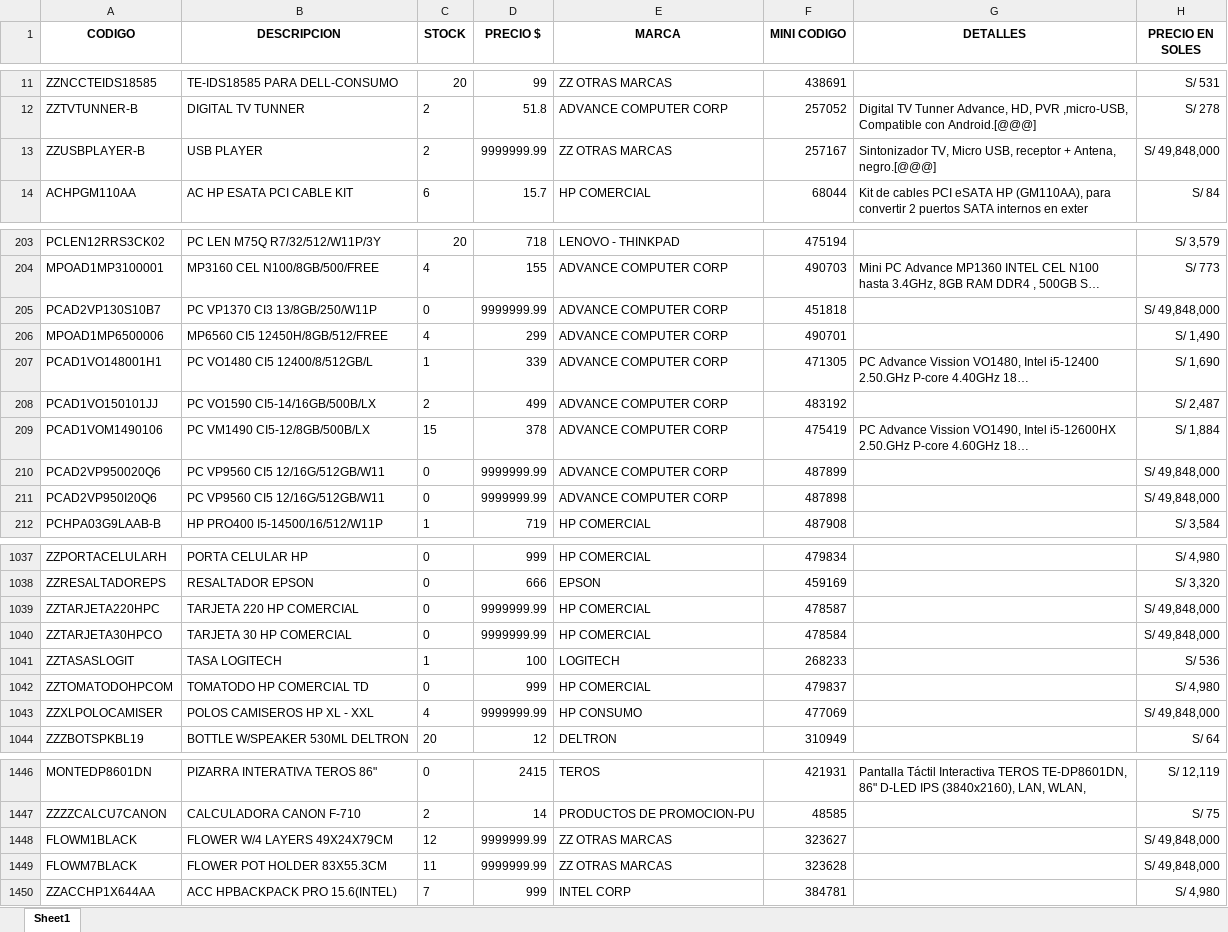
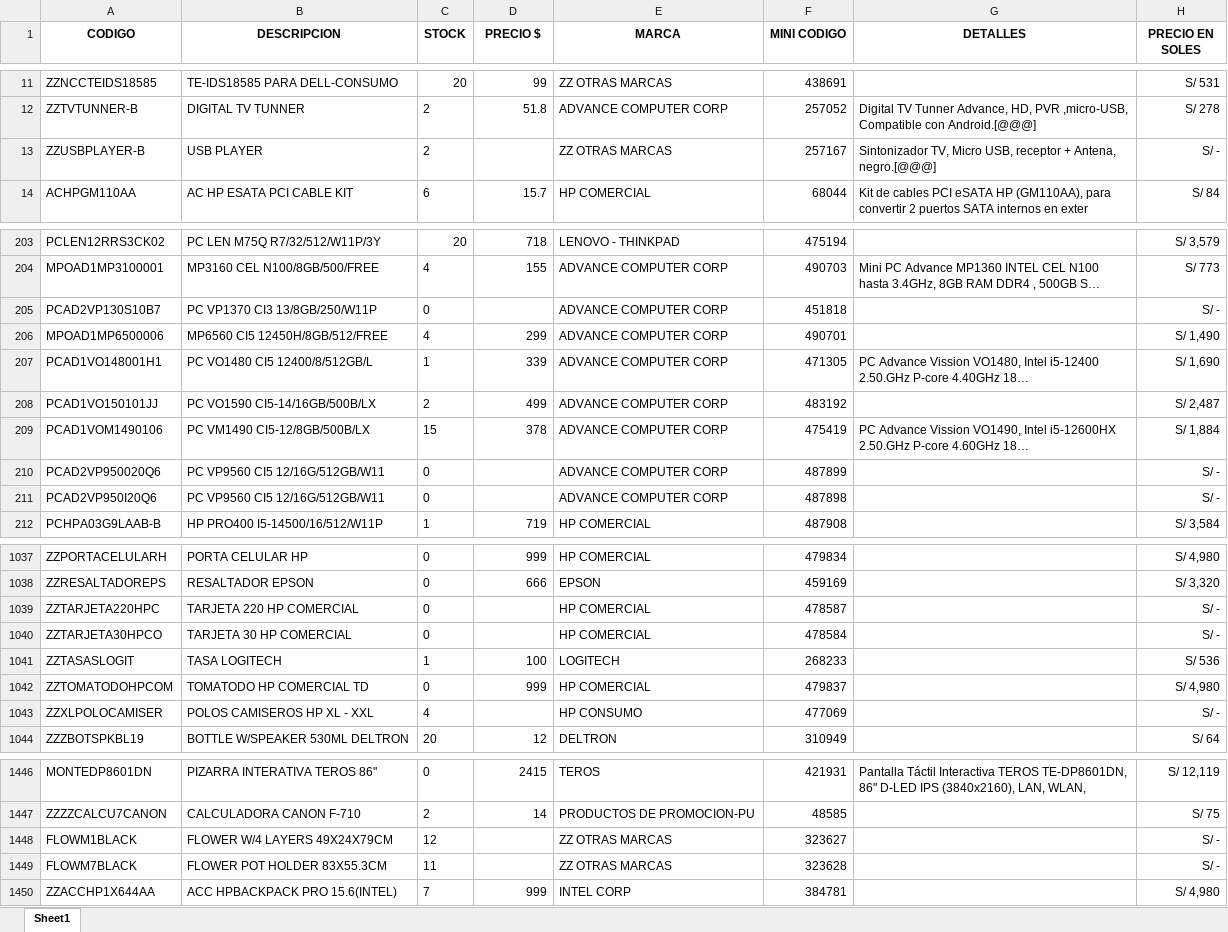
Before and after one commit to scperu/store, an Excel workbook: productos.xlsx, sheet Sheet1, drawn as a sheet; only a part is shown, gaps mark what is left out; long unchanged cells end in …; values as stored, in another font and other column widths than the file's, no borders; table styles not drawn; the diff covers the shown part only; the diff names each change by its address in the sheet, - before the commit and + after, or states it on an @@ line.

Commit message:
Add files via upload

```diff
--- a/productos.xlsx (sheet Sheet1)
+++ b/productos.xlsx (sheet Sheet1)
-D13 (PRECIO $): 9999999.99
+D13 (PRECIO $): (empty)
-H13 (PRECIO EN SOLES): S/ 49,848,000
+H13 (PRECIO EN SOLES): S/ -
-D205 (PRECIO $): 9999999.99
+D205 (PRECIO $): (empty)
-H205 (PRECIO EN SOLES): S/ 49,848,000
+H205 (PRECIO EN SOLES): S/ -
-D210:D211 (PRECIO $): 9999999.99
+D210:D211 (PRECIO $): (empty)
-H210:H211 (PRECIO EN SOLES): S/ 49,848,000
+H210:H211 (PRECIO EN SOLES): S/ -
-D1039:D1040 (PRECIO $): 9999999.99
+D1039:D1040 (PRECIO $): (empty)
-H1039:H1040 (PRECIO EN SOLES): S/ 49,848,000
+H1039:H1040 (PRECIO EN SOLES): S/ -
-D1043 (PRECIO $): 9999999.99
+D1043 (PRECIO $): (empty)
-H1043 (PRECIO EN SOLES): S/ 49,848,000
+H1043 (PRECIO EN SOLES): S/ -
-D1448:D1449 (PRECIO $): 9999999.99
+D1448:D1449 (PRECIO $): (empty)
-H1448:H1449 (PRECIO EN SOLES): S/ 49,848,000
+H1448:H1449 (PRECIO EN SOLES): S/ -
```
Also changed, not shown: 36 edited cells elsewhere in this sheet.
